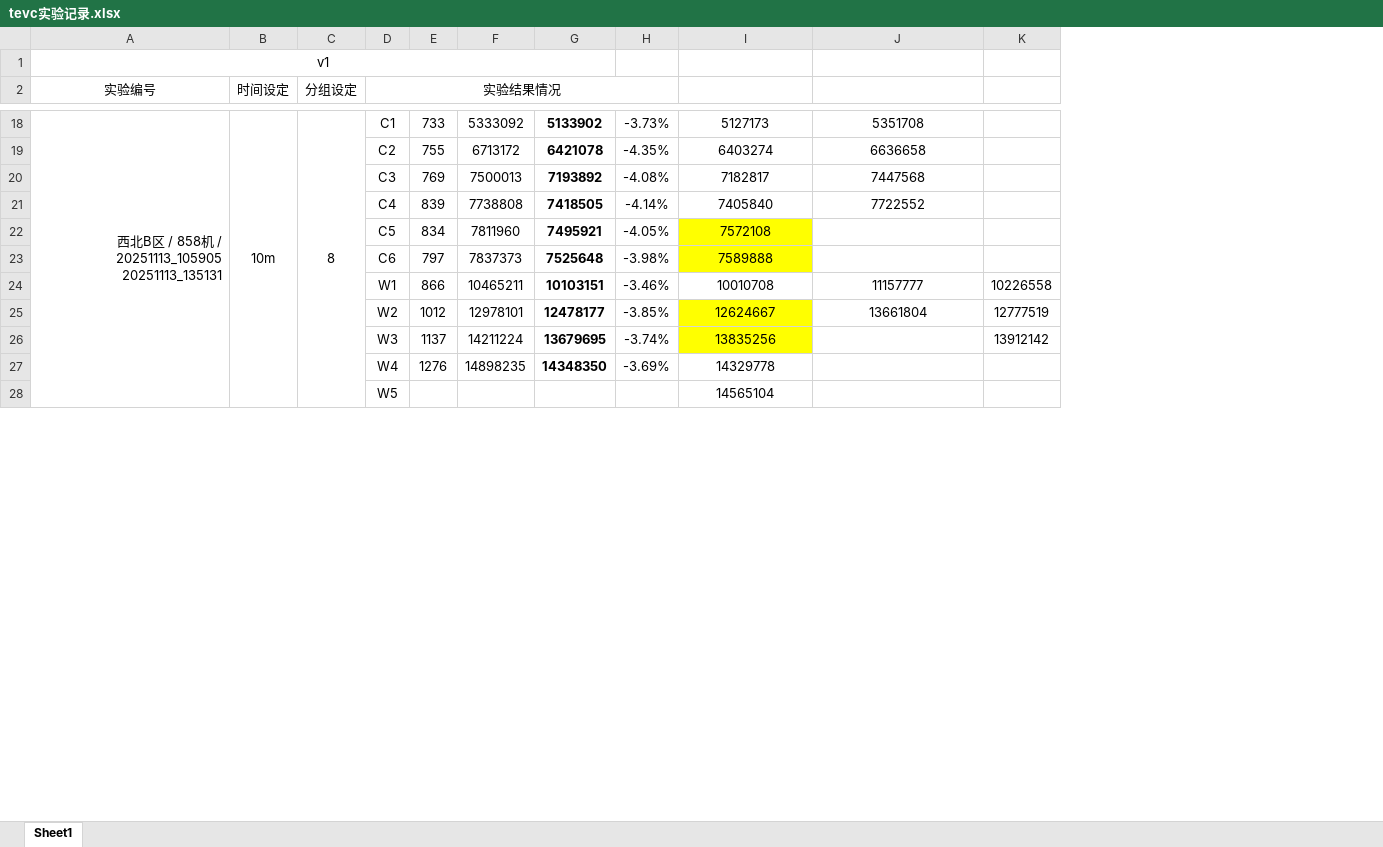
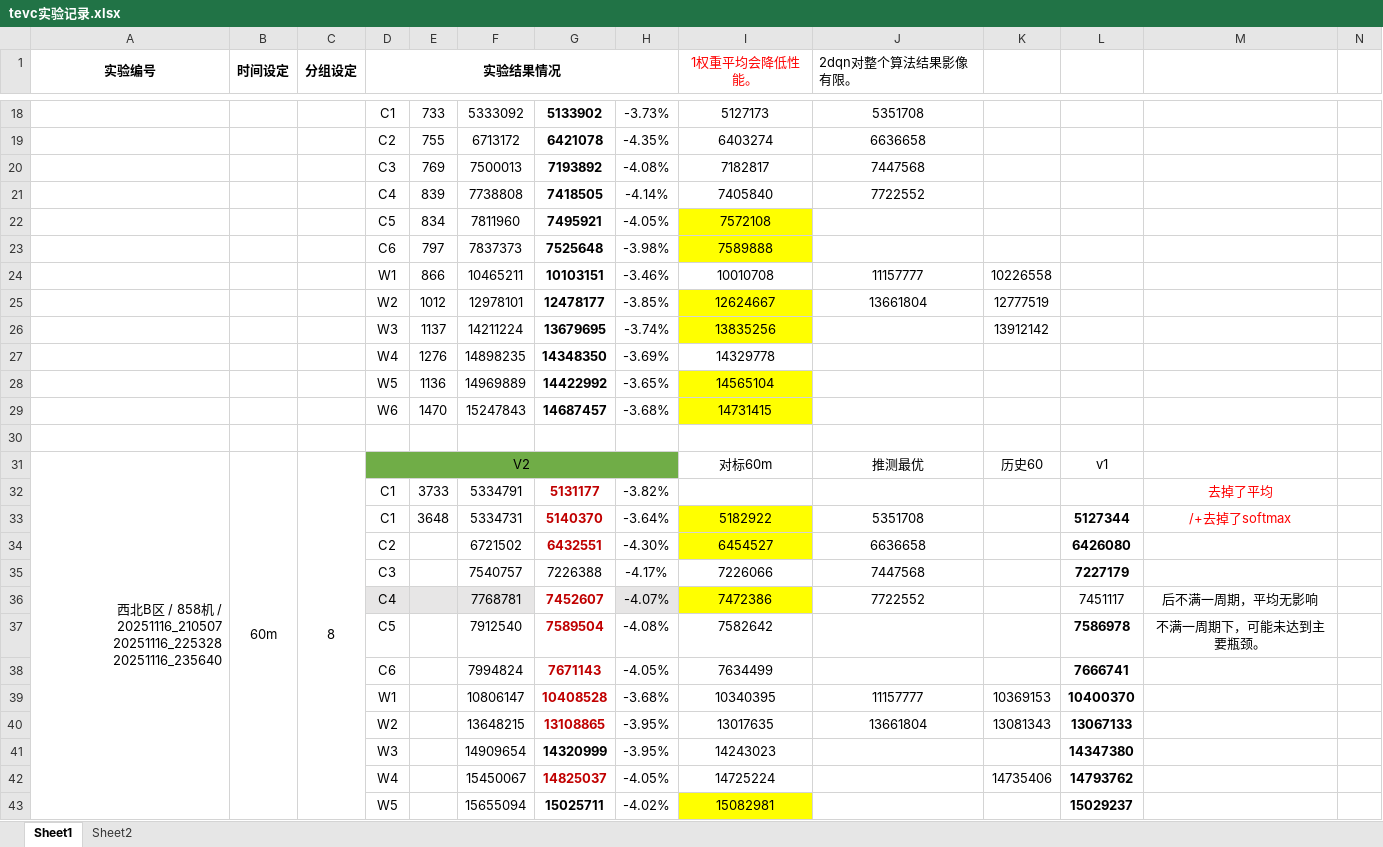
Before and after one commit to inexhaustible419/TEVC-code, an Excel workbook: tevc实验记录.xlsx, sheet Sheet1, drawn as a sheet; only a part is shown, gaps mark what is left out; values as stored, in another font and other column widths than the file's, no borders; removed rows and columns are numbered as before the commit, all else as after; ↵ is a line break in a cell; the diff covers the shown part only; the diff names each change by its address in the sheet, - before the commit and + after, or states it on an @@ line.

```diff
--- a/tevc实验记录.xlsx (sheet Sheet1)
+++ b/tevc实验记录.xlsx (sheet Sheet1)
+sheet tab: Sheet2
+column L, empty
+column M, empty
+column N, empty
-row 1: v1
-A1:D1 bold: off
+A1:D1 bold: on
+A1:A2 merged
+B1:B2 merged
+C1:C2 merged
-I1: (empty)
+I1: 1权重平均会降低性能。
-J1: (empty)
+J1: 2dqn对整个算法结果影像有限。
-A18 (实验编号): 西北B区 / 858机 / 20251113_105905 ↵ 20251113_135131
+A18 (实验编号): (empty)
-A18:A29 merged
-B18 (时间设定): 10m
+B18 (时间设定): (empty)
-B18:B29 merged
-C18 (分组设定): 8
+C18 (分组设定): (empty)
-C18:C29 merged
+row 28:  |  |  | W5 | 1136 | 14969889 | 14422992 | -3.65% | 14565104
+row 29:  |  |  | W6 | 1470 | 15247843 | 14687457 | -3.68% | 14731415
-row 30:  |  |  | W5 |  |  |  |  | 14565104
+row 30: (empty)
+row 31: 西北B区 / 858机 / 20251116_210507 ↵ 20251116_225328 ↵ 20251116_235640 | 60m | 8 | V2 |  |  |  |  | 对标60m | 推测最优 | 历史60 | v1
+row 32:  |  |  | C1 | 3733 | 5334791 | 5131177 | -3.82% |  |  |  |  | 去掉了平均
+row 33:  |  |  | C1 | 3648 | 5334731 | 5140370 | -3.64% | 5182922 | 5351708 |  | 5127344 | /+去掉了softmax
+row 34:  |  |  | C2 |  | 6721502 | 6432551 | -4.30% | 6454527 | 6636658 |  | 6426080
+row 35:  |  |  | C3 |  | 7540757 | 7226388 | -4.17% | 7226066 | 7447568 |  | 7227179
+row 36:  |  |  | C4 |  | 7768781 | 7452607 | -4.07% | 7472386 | 7722552 |  | 7451117 | 后不满一周期，平均无影响
+row 37:  |  |  | C5 |  | 7912540 | 7589504 | -4.08% | 7582642 |  |  | 7586978 | 不满一周期下，可能未达到主要瓶颈。
+row 38:  |  |  | C6 |  | 7994824 | 7671143 | -4.05% | 7634499 |  |  | 7666741
+row 39:  |  |  | W1 |  | 10806147 | 10408528 | -3.68% | 10340395 | 11157777 | 10369153 | 10400370
+row 40:  |  |  | W2 |  | 13648215 | 13108865 | -3.95% | 13017635 | 13661804 | 13081343 | 13067133
+row 41:  |  |  | W3 |  | 14909654 | 14320999 | -3.95% | 14243023 |  |  | 14347380
+row 42:  |  |  | W4 |  | 15450067 | 14825037 | -4.05% | 14725224 |  | 14735406 | 14793762
+row 43:  |  |  | W5 |  | 15655094 | 15025711 | -4.02% | 15082981 |  |  | 15029237
```
Also changed, not shown: 41 added rows, 7 removed rows, 14 edited cells, cell formats and merged cells elsewhere in this sheet, 9 other files.
